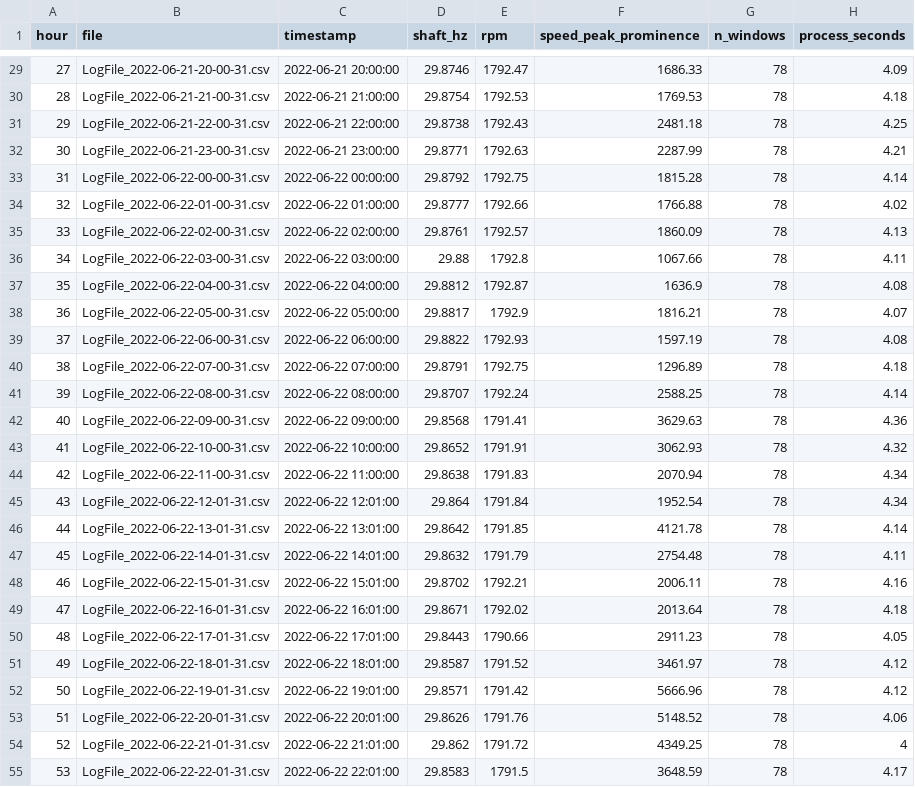
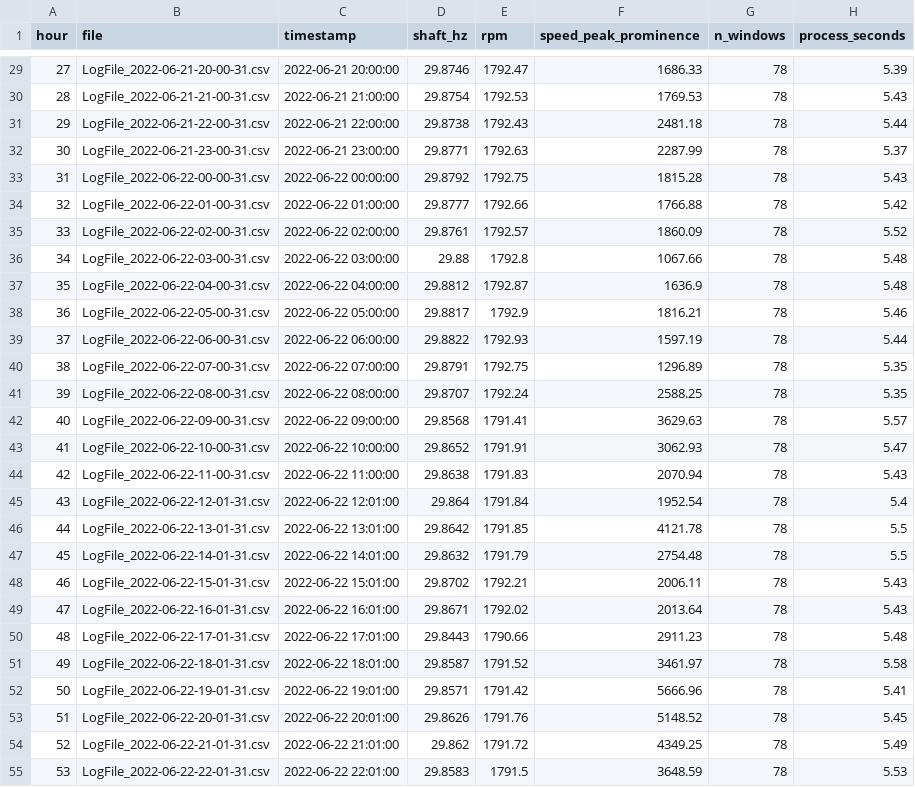
Before and after one commit to alsulami412-arch/ISE518-Bearing-RUL, a CSV file: data/processed/file_metadata.csv, drawn as a sheet; only a part is shown, gaps mark what is left out; the diff covers the shown part only.

```diff
--- a/data/processed/file_metadata.csv
+++ b/data/processed/file_metadata.csv
@@ -29,27 +29,27 @@ hour,file,timestamp,shaft_hz,rpm,speed_peak_prominence,n_windows,process_seconds
-27,LogFile_2022-06-21-20-00-31.csv,2022-06-21 20:00:00,29.8746,1792.47,1686.33,78,4.09
-28,LogFile_2022-06-21-21-00-31.csv,2022-06-21 21:00:00,29.8754,1792.53,1769.53,78,4.18
-29,LogFile_2022-06-21-22-00-31.csv,2022-06-21 22:00:00,29.8738,1792.43,2481.18,78,4.25
-30,LogFile_2022-06-21-23-00-31.csv,2022-06-21 23:00:00,29.8771,1792.63,2287.99,78,4.21
-31,LogFile_2022-06-22-00-00-31.csv,2022-06-22 00:00:00,29.8792,1792.75,1815.28,78,4.14
-32,LogFile_2022-06-22-01-00-31.csv,2022-06-22 01:00:00,29.8777,1792.66,1766.88,78,4.02
-33,LogFile_2022-06-22-02-00-31.csv,2022-06-22 02:00:00,29.8761,1792.57,1860.09,78,4.13
-34,LogFile_2022-06-22-03-00-31.csv,2022-06-22 03:00:00,29.88,1792.8,1067.66,78,4.11
-35,LogFile_2022-06-22-04-00-31.csv,2022-06-22 04:00:00,29.8812,1792.87,1636.9,78,4.08
-36,LogFile_2022-06-22-05-00-31.csv,2022-06-22 05:00:00,29.8817,1792.9,1816.21,78,4.07
-37,LogFile_2022-06-22-06-00-31.csv,2022-06-22 06:00:00,29.8822,1792.93,1597.19,78,4.08
-38,LogFile_2022-06-22-07-00-31.csv,2022-06-22 07:00:00,29.8791,1792.75,1296.89,78,4.18
-39,LogFile_2022-06-22-08-00-31.csv,2022-06-22 08:00:00,29.8707,1792.24,2588.25,78,4.14
-40,LogFile_2022-06-22-09-00-31.csv,2022-06-22 09:00:00,29.8568,1791.41,3629.63,78,4.36
-41,LogFile_2022-06-22-10-00-31.csv,2022-06-22 10:00:00,29.8652,1791.91,3062.93,78,4.32
-42,LogFile_2022-06-22-11-00-31.csv,2022-06-22 11:00:00,29.8638,1791.83,2070.94,78,4.34
-43,LogFile_2022-06-22-12-01-31.csv,2022-06-22 12:01:00,29.864,1791.84,1952.54,78,4.34
-44,LogFile_2022-06-22-13-01-31.csv,2022-06-22 13:01:00,29.8642,1791.85,4121.78,78,4.14
-45,LogFile_2022-06-22-14-01-31.csv,2022-06-22 14:01:00,29.8632,1791.79,2754.48,78,4.11
-46,LogFile_2022-06-22-15-01-31.csv,2022-06-22 15:01:00,29.8702,1792.21,2006.11,78,4.16
-47,LogFile_2022-06-22-16-01-31.csv,2022-06-22 16:01:00,29.8671,1792.02,2013.64,78,4.18
-48,LogFile_2022-06-22-17-01-31.csv,2022-06-22 17:01:00,29.8443,1790.66,2911.23,78,4.05
-49,LogFile_2022-06-22-18-01-31.csv,2022-06-22 18:01:00,29.8587,1791.52,3461.97,78,4.12
-50,LogFile_2022-06-22-19-01-31.csv,2022-06-22 19:01:00,29.8571,1791.42,5666.96,78,4.12
-51,LogFile_2022-06-22-20-01-31.csv,2022-06-22 20:01:00,29.8626,1791.76,5148.52,78,4.06
-52,LogFile_2022-06-22-21-01-31.csv,2022-06-22 21:01:00,29.862,1791.72,4349.25,78,4
-53,LogFile_2022-06-22-22-01-31.csv,2022-06-22 22:01:00,29.8583,1791.5,3648.59,78,4.17
+27,LogFile_2022-06-21-20-00-31.csv,2022-06-21 20:00:00,29.8746,1792.47,1686.33,78,5.39
+28,LogFile_2022-06-21-21-00-31.csv,2022-06-21 21:00:00,29.8754,1792.53,1769.53,78,5.43
+29,LogFile_2022-06-21-22-00-31.csv,2022-06-21 22:00:00,29.8738,1792.43,2481.18,78,5.44
+30,LogFile_2022-06-21-23-00-31.csv,2022-06-21 23:00:00,29.8771,1792.63,2287.99,78,5.37
+31,LogFile_2022-06-22-00-00-31.csv,2022-06-22 00:00:00,29.8792,1792.75,1815.28,78,5.43
+32,LogFile_2022-06-22-01-00-31.csv,2022-06-22 01:00:00,29.8777,1792.66,1766.88,78,5.42
+33,LogFile_2022-06-22-02-00-31.csv,2022-06-22 02:00:00,29.8761,1792.57,1860.09,78,5.52
+34,LogFile_2022-06-22-03-00-31.csv,2022-06-22 03:00:00,29.88,1792.8,1067.66,78,5.48
+35,LogFile_2022-06-22-04-00-31.csv,2022-06-22 04:00:00,29.8812,1792.87,1636.9,78,5.48
+36,LogFile_2022-06-22-05-00-31.csv,2022-06-22 05:00:00,29.8817,1792.9,1816.21,78,5.46
+37,LogFile_2022-06-22-06-00-31.csv,2022-06-22 06:00:00,29.8822,1792.93,1597.19,78,5.44
+38,LogFile_2022-06-22-07-00-31.csv,2022-06-22 07:00:00,29.8791,1792.75,1296.89,78,5.35
+39,LogFile_2022-06-22-08-00-31.csv,2022-06-22 08:00:00,29.8707,1792.24,2588.25,78,5.35
+40,LogFile_2022-06-22-09-00-31.csv,2022-06-22 09:00:00,29.8568,1791.41,3629.63,78,5.57
+41,LogFile_2022-06-22-10-00-31.csv,2022-06-22 10:00:00,29.8652,1791.91,3062.93,78,5.47
+42,LogFile_2022-06-22-11-00-31.csv,2022-06-22 11:00:00,29.8638,1791.83,2070.94,78,5.43
+43,LogFile_2022-06-22-12-01-31.csv,2022-06-22 12:01:00,29.864,1791.84,1952.54,78,5.4
+44,LogFile_2022-06-22-13-01-31.csv,2022-06-22 13:01:00,29.8642,1791.85,4121.78,78,5.5
+45,LogFile_2022-06-22-14-01-31.csv,2022-06-22 14:01:00,29.8632,1791.79,2754.48,78,5.5
+46,LogFile_2022-06-22-15-01-31.csv,2022-06-22 15:01:00,29.8702,1792.21,2006.11,78,5.43
+47,LogFile_2022-06-22-16-01-31.csv,2022-06-22 16:01:00,29.8671,1792.02,2013.64,78,5.43
+48,LogFile_2022-06-22-17-01-31.csv,2022-06-22 17:01:00,29.8443,1790.66,2911.23,78,5.48
+49,LogFile_2022-06-22-18-01-31.csv,2022-06-22 18:01:00,29.8587,1791.52,3461.97,78,5.58
+50,LogFile_2022-06-22-19-01-31.csv,2022-06-22 19:01:00,29.8571,1791.42,5666.96,78,5.41
+51,LogFile_2022-06-22-20-01-31.csv,2022-06-22 20:01:00,29.8626,1791.76,5148.52,78,5.45
+52,LogFile_2022-06-22-21-01-31.csv,2022-06-22 21:01:00,29.862,1791.72,4349.25,78,5.49
+53,LogFile_2022-06-22-22-01-31.csv,2022-06-22 22:01:00,29.8583,1791.5,3648.59,78,5.53
```
Also changed, not shown: 102 edited cells elsewhere in this file, 6 other files.
